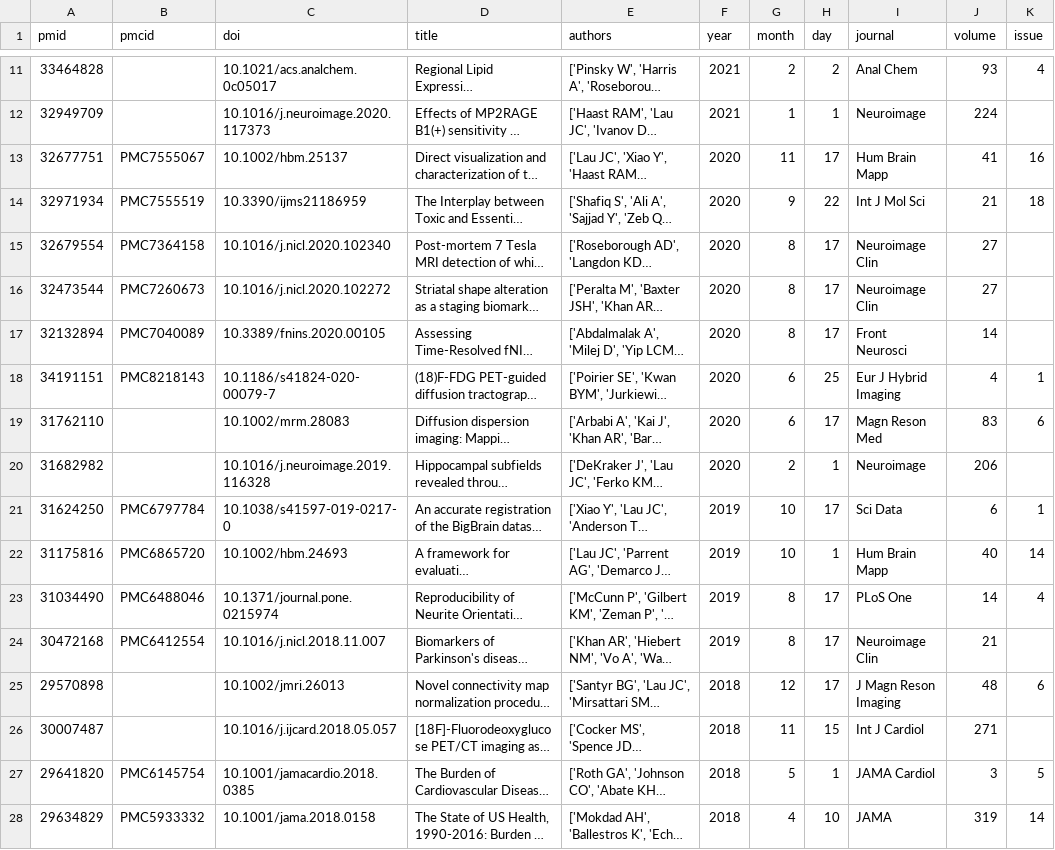
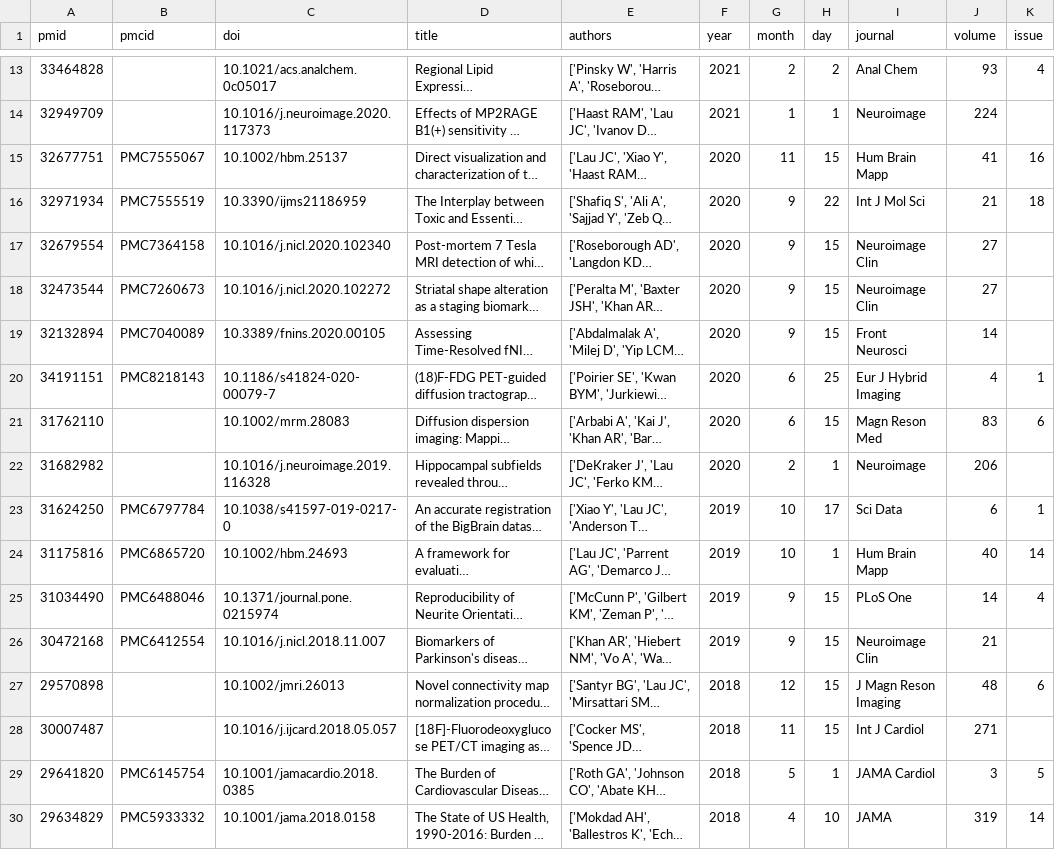
Before and after one commit to khanlab/khanlab.github.io, a CSV file: _data/publications/publications.csv, drawn as a sheet; only a part is shown, gaps mark what is left out; long unchanged cells end in …; addresses are those after the commit; the diff covers the shown part only; the diff names each change by its address in the sheet, - before the commit and + after, or states it on an @@ line.

Commit message:
Manually update publications (Sep 2021)

```diff
--- a/_data/publications/publications.csv
+++ b/_data/publications/publications.csv
-H15 (day): 17
+H15 (day): 15
-G17:G19 (month): 8
+G17:G19 (month): 9
-H17:H19 (day): 17
+H17:H19 (day): 15
-H21 (day): 17
+H21 (day): 15
-G25:G26 (month): 8
+G25:G26 (month): 9
-H25:H27 (day): 17
+H25:H27 (day): 15
```
Also changed, not shown: 5 added rows, 3 removed rows and 13 edited cells elsewhere in this file.
